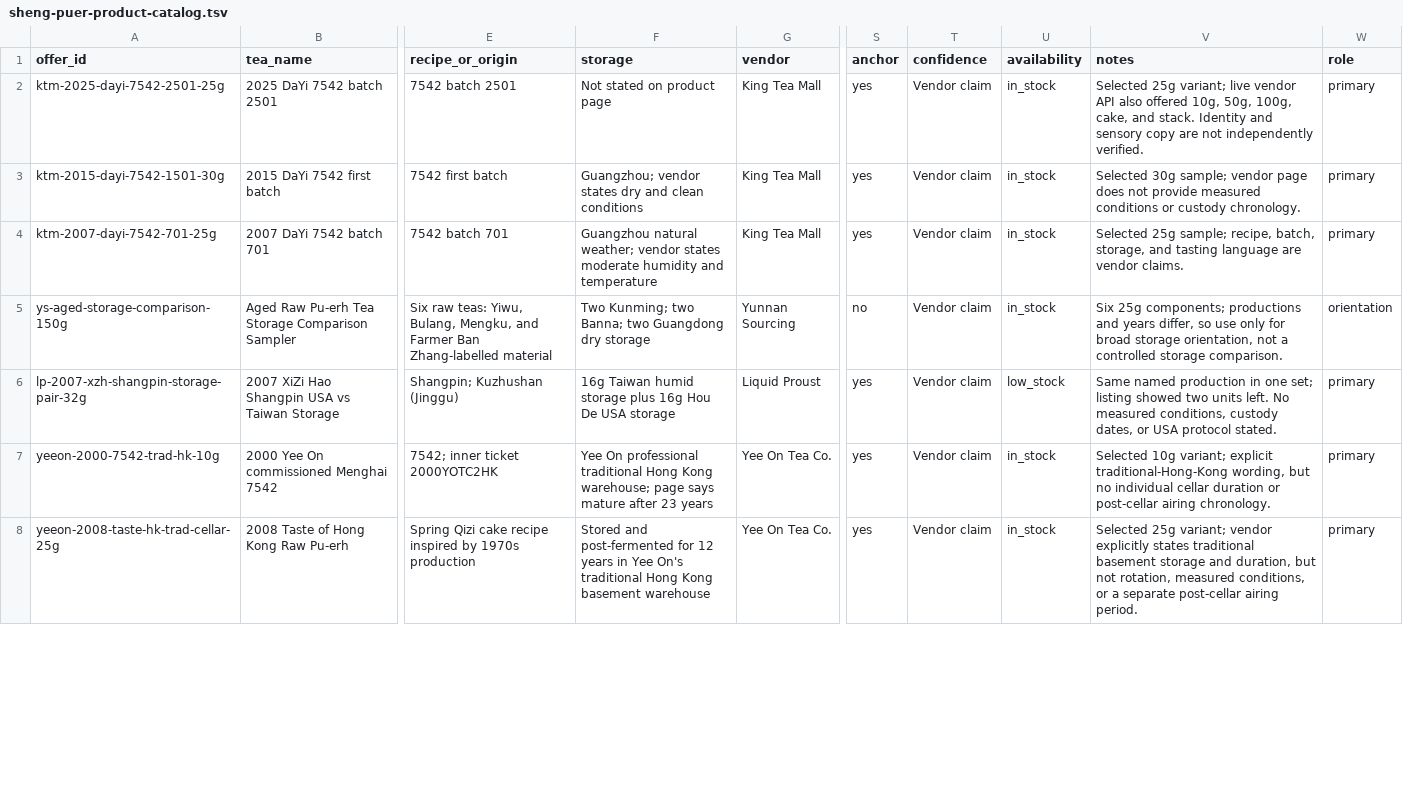
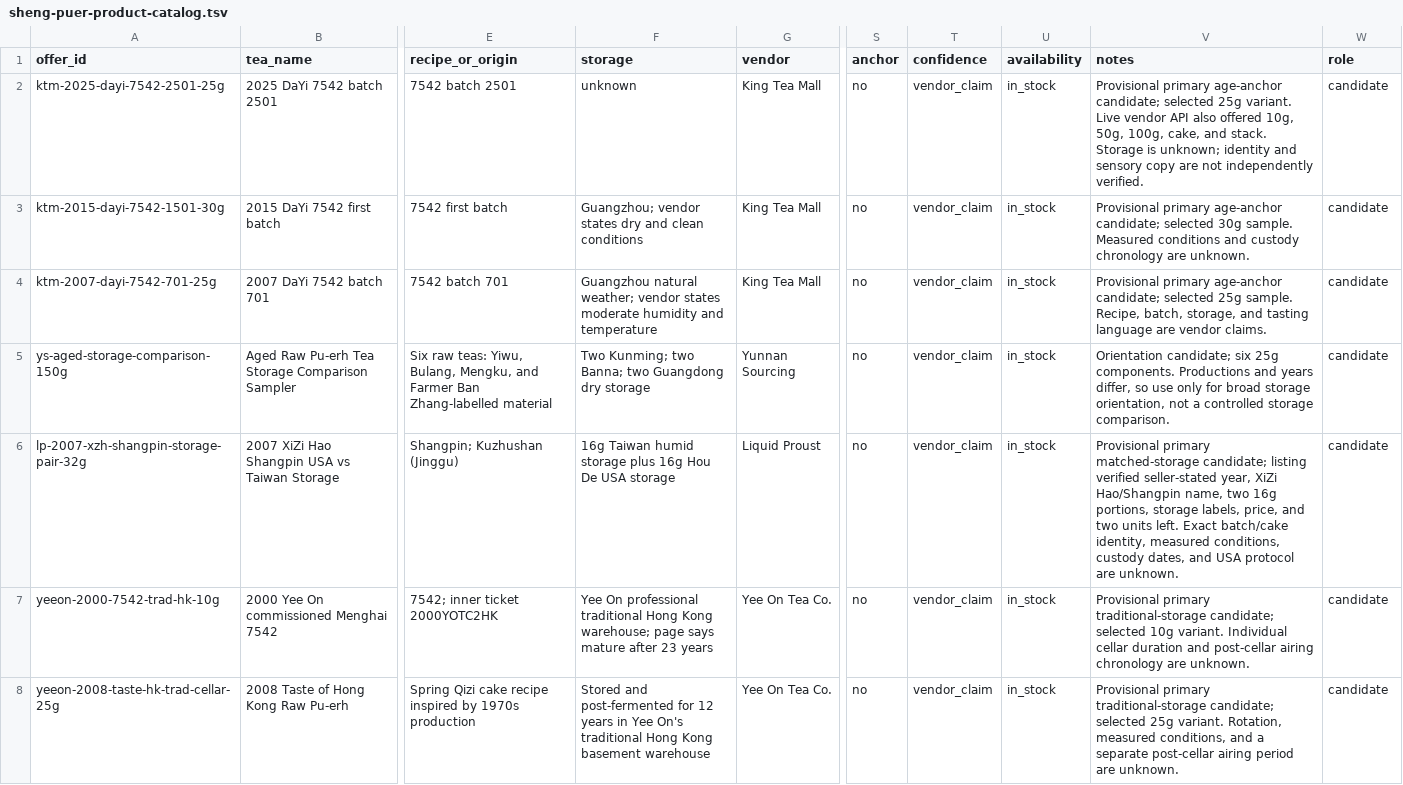
Before and after one commit to strygul/blog, a TSV file: docs/research/sheng-puer-product-catalog.tsv, drawn as a sheet; only a part is shown, gaps mark what is left out; the diff covers the shown part only; the diff names each change by its address in the sheet, - before the commit and + after, or states it on an @@ line.

Commit message:
fix: normalize sheng puer candidate catalog

```diff
--- a/docs/research/sheng-puer-product-catalog.tsv
+++ b/docs/research/sheng-puer-product-catalog.tsv
-F2 (storage): Not stated on product page
+F2 (storage): unknown
-S2:S4 (anchor): yes
+S2:S4 (anchor): no
-T2:T8 (confidence): Vendor claim
+T2:T8 (confidence): vendor_claim
-V2 (notes): Selected 25g variant; live vendor API also offered 10g, 50g, 100g, cake, and stack. Identity and sensory…
+V2 (notes): Provisional primary age-anchor candidate; selected 25g variant. Live vendor API also offered 10g, 50g, 100g, cake, and stack. Storage is unknown; identity and sensory…
-W2:W4 (role): primary
+W2:W4 (role): candidate
-V3 (notes): Selected 30g sample; vendor page does not provide measured conditions or custody chronology.
+V3 (notes): Provisional primary age-anchor candidate; selected 30g sample. Measured conditions and custody chronology are unknown.
-V4 (notes): Selected 25g sample; recipe, batch, storage,…
+V4 (notes): Provisional primary age-anchor candidate; selected 25g sample. Recipe, batch, storage,…
-V5 (notes): Six 25g components; productions and years…
+V5 (notes): Orientation candidate; six 25g components. Productions and years…
-W5 (role): orientation
+W5 (role): candidate
-S6:S8 (anchor): yes
+S6:S8 (anchor): no
-U6 (availability): low_stock
+U6 (availability): in_stock
-V6 (notes): Same named production in one set; listing showed two units left. No measured conditions, custody dates, or USA protocol stated.
+V6 (notes): Provisional primary matched-storage candidate; listing verified seller-stated year, XiZi Hao/Shangpin name, two 16g portions, storage labels, price, and two units left. Exact batch/cake identity, measured conditions, custody dates, and USA protocol are unknown.
-W6:W8 (role): primary
+W6:W8 (role): candidate
-V7 (notes): Selected 10g variant; explicit traditional-Hong-Kong wording, but no individual cellar duration or post-cellar airing chronology.
+V7 (notes): Provisional primary traditional-storage candidate; selected 10g variant. Individual cellar duration and post-cellar airing chronology are unknown.
-V8 (notes): Selected 25g variant; vendor explicitly states traditional basement storage and duration, but not rotation, measured conditions, or a separate post-cellar airing period.
+V8 (notes): Provisional primary traditional-storage candidate; selected 25g variant. Rotation, measured conditions, and a separate post-cellar airing period are unknown.
```
Also changed, not shown: 2 added rows and 18 edited cells elsewhere in this file, 1 other file.
